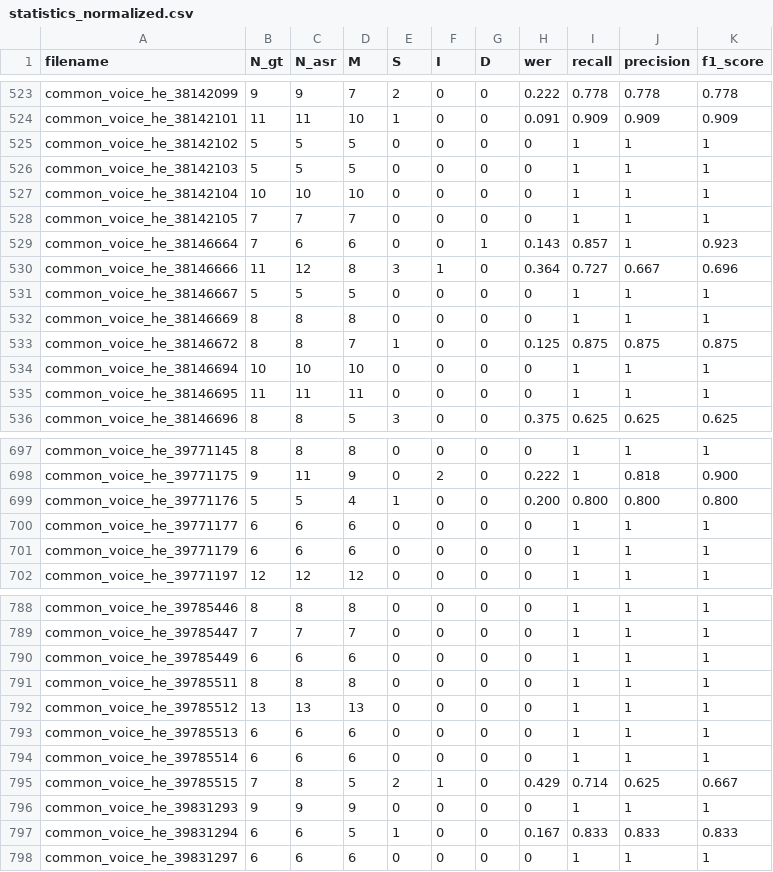
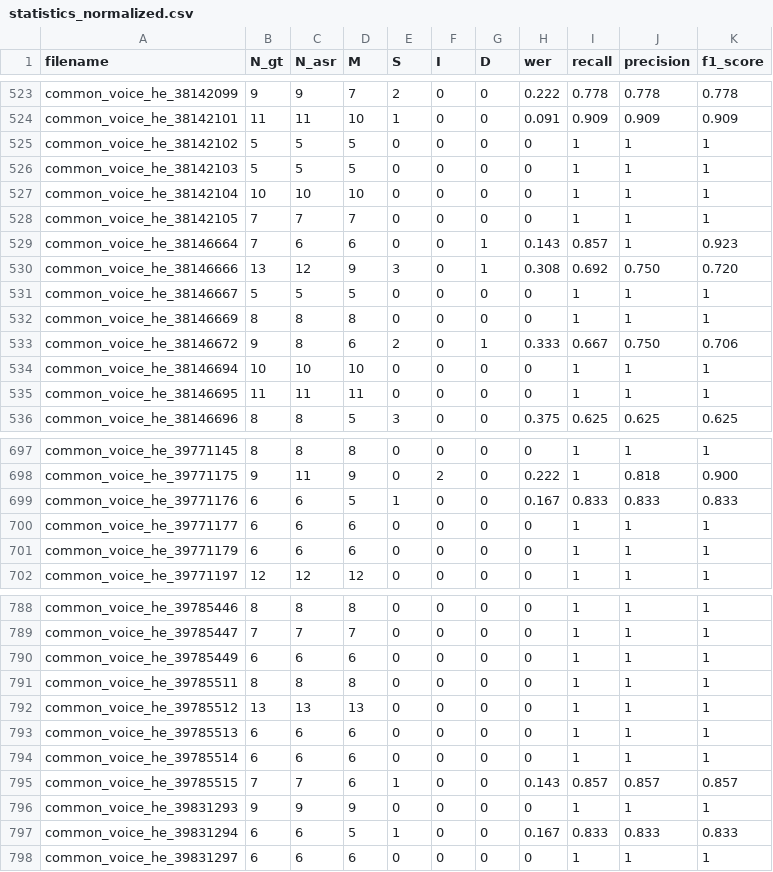
Before and after one commit to stavco9/speechingrec-final-project, a CSV file: src/statistics_normalized.csv, drawn as a sheet; only a part is shown, gaps mark what is left out; the diff covers the shown part only.

```diff
--- a/src/statistics_normalized.csv
+++ b/src/statistics_normalized.csv
@@ -529,6 +529,6 @@ common_voice_he_38142105,7,7,7,0,0,0,0,1,1,1
 common_voice_he_38146664,7,6,6,0,0,1,0.143,0.857,1,0.923
-common_voice_he_38146666,11,12,8,3,1,0,0.364,0.727,0.667,0.696
+common_voice_he_38146666,13,12,9,3,0,1,0.308,0.692,0.750,0.720
 common_voice_he_38146667,5,5,5,0,0,0,0,1,1,1
 common_voice_he_38146669,8,8,8,0,0,0,0,1,1,1
-common_voice_he_38146672,8,8,7,1,0,0,0.125,0.875,0.875,0.875
+common_voice_he_38146672,9,8,6,2,0,1,0.333,0.667,0.750,0.706
 common_voice_he_38146694,10,10,10,0,0,0,0,1,1,1
@@ -698,3 +698,3 @@ common_voice_he_39771145,8,8,8,0,0,0,0,1,1,1
 common_voice_he_39771175,9,11,9,0,2,0,0.222,1,0.818,0.900
-common_voice_he_39771176,5,5,4,1,0,0,0.200,0.800,0.800,0.800
+common_voice_he_39771176,6,6,5,1,0,0,0.167,0.833,0.833,0.833
 common_voice_he_39771177,6,6,6,0,0,0,0,1,1,1
@@ -794,3 +794,3 @@ common_voice_he_39785513,6,6,6,0,0,0,0,1,1,1
 common_voice_he_39785514,6,6,6,0,0,0,0,1,1,1
-common_voice_he_39785515,7,8,5,2,1,0,0.429,0.714,0.625,0.667
+common_voice_he_39785515,7,7,6,1,0,0,0.143,0.857,0.857,0.857
 common_voice_he_39831293,9,9,9,0,0,0,0,1,1,1
```
Also changed, not shown: 61 edited cells elsewhere in this file, src/normalized_text.tsv, 1 other file.
